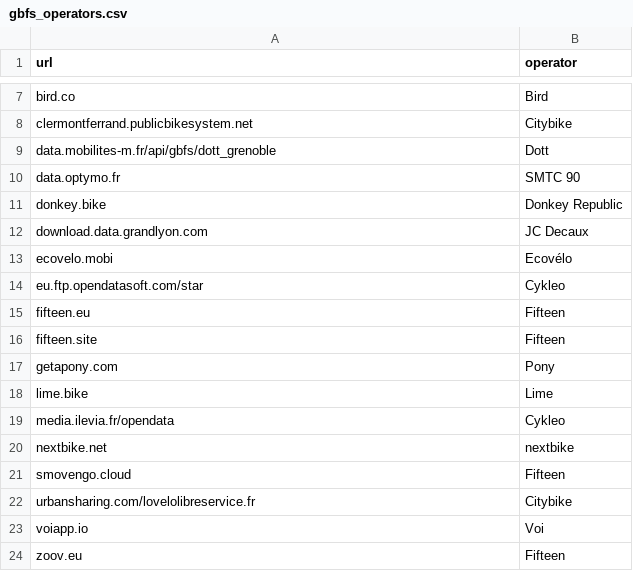
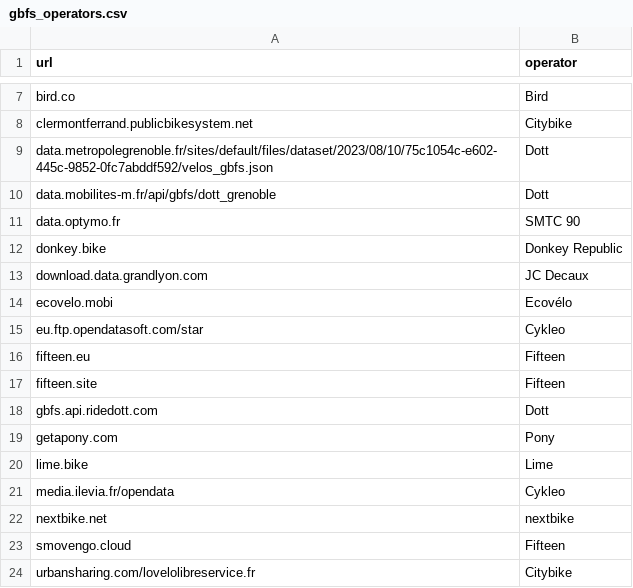
Before and after one commit to etalab/transport-site, a CSV file: apps/transport/priv/gbfs_operators.csv, drawn as a sheet; only a part is shown, gaps mark what is left out; the shorter side is filled out with more unchanged rows.

Commit message:
Ajout URLs pour Dott

```diff
--- a/apps/transport/priv/gbfs_operators.csv
+++ b/apps/transport/priv/gbfs_operators.csv
@@ -8,2 +8,3 @@ bird.co;Bird
 clermontferrand.publicbikesystem.net;Citybike
+data.metropolegrenoble.fr/sites/default/files/dataset/2023/08/10/75c1054c-e602-445c-9852-0fc7abddf592/velos_gbfs.json;Dott
 data.mobilites-m.fr/api/gbfs/dott_grenoble;Dott
@@ -16,2 +17,3 @@ fifteen.eu;Fifteen
 fifteen.site;Fifteen
+gbfs.api.ridedott.com;Dott
 getapony.com;Pony
```
